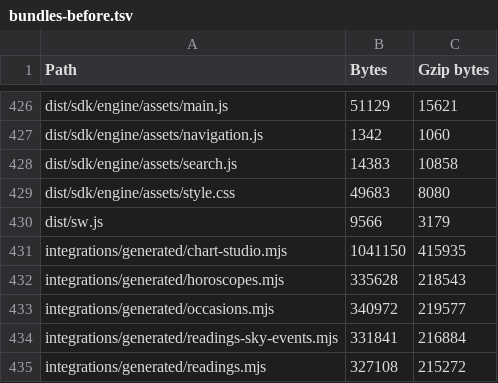
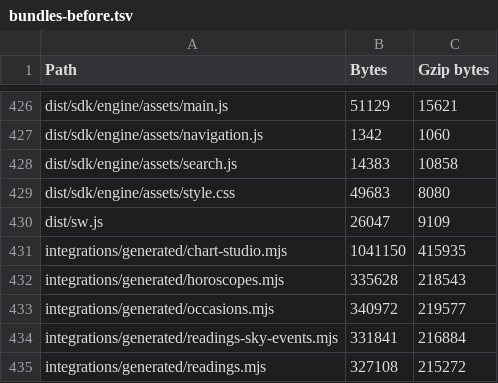
Before and after one commit to zodiacs-org/site, a TSV file: docs/platform/evidence/site-engine-1-1-0/bundles-before.tsv, drawn as a sheet; only a part is shown, gaps mark what is left out.

```diff
--- a/docs/platform/evidence/site-engine-1-1-0/bundles-before.tsv
+++ b/docs/platform/evidence/site-engine-1-1-0/bundles-before.tsv
@@ -429,3 +429,3 @@ dist/sdk/engine/assets/search.js	14383	10858
 dist/sdk/engine/assets/style.css	49683	8080
-dist/sw.js	9566	3179
+dist/sw.js	26047	9109
 integrations/generated/chart-studio.mjs	1041150	415935
```
Also changed, not shown: 15 other files.
